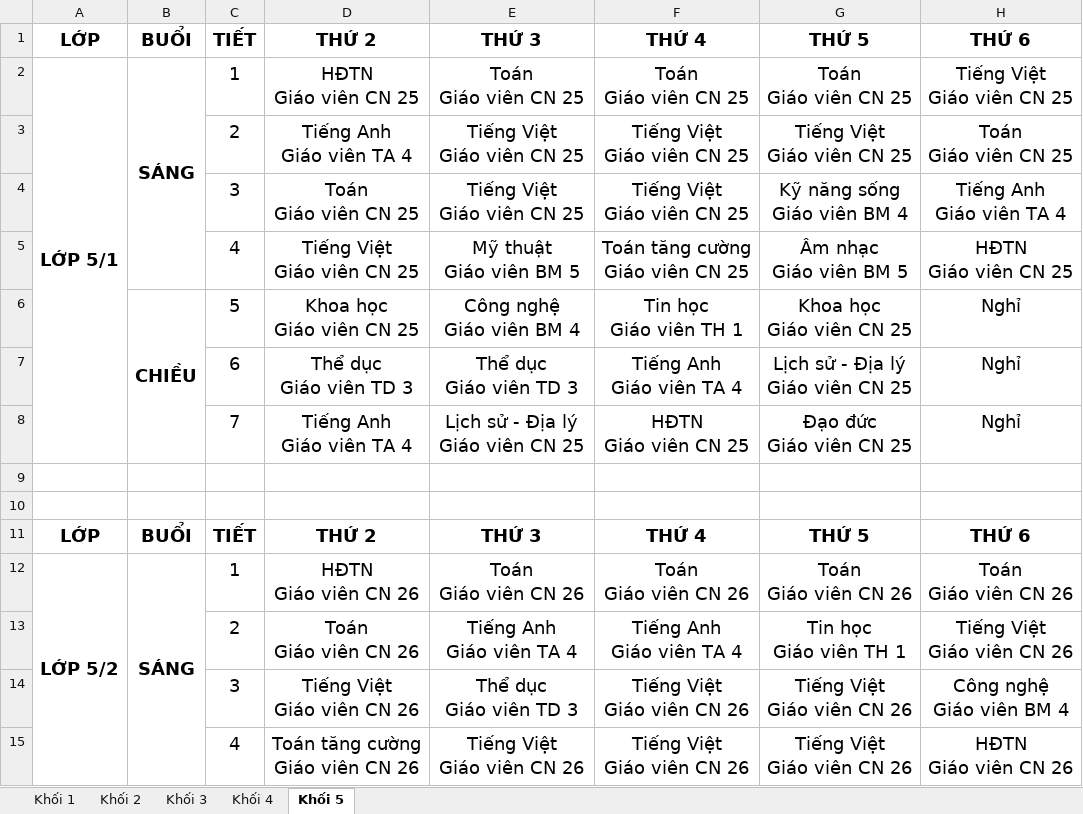
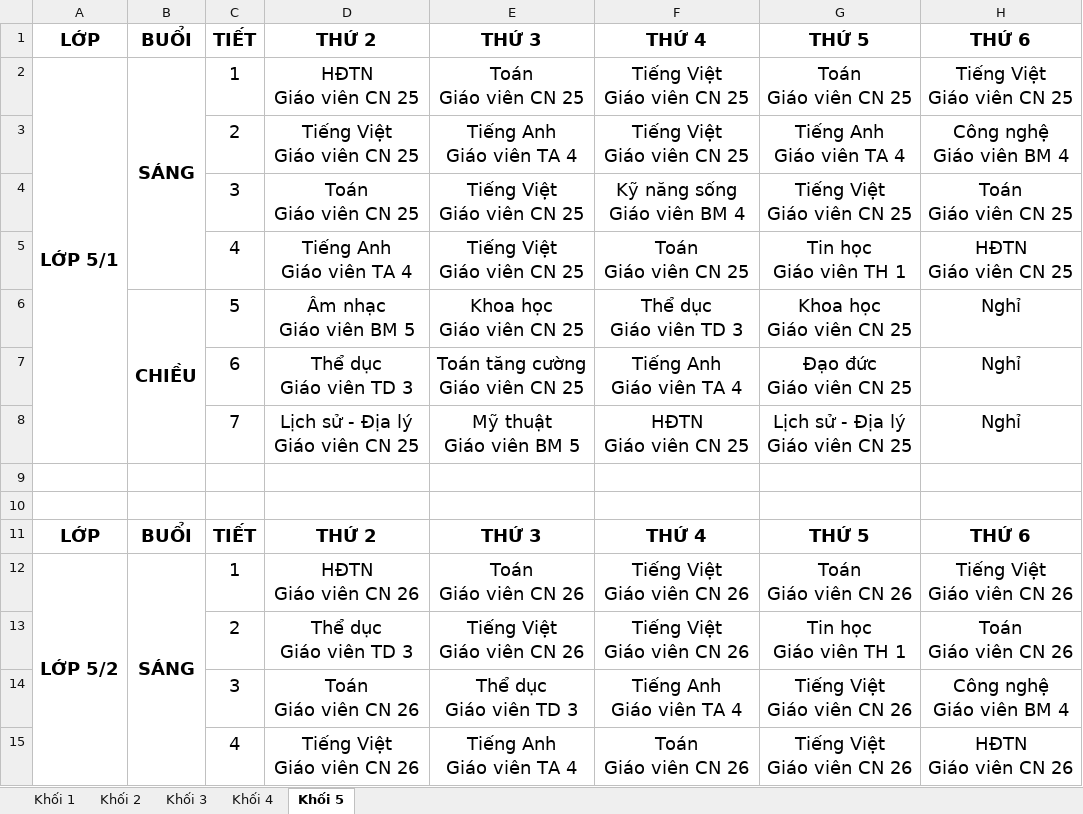
Before and after one commit to Maingochoanglong/TKB, an Excel workbook: data/Output_Template_TKB_V8.xlsx, sheet Khối 5, drawn as a sheet; only a part is shown; values as stored, in another font and other column widths than the file's, no borders; ↵ is a line break in a cell; the diff covers the shown part only; the diff names each change by its address in the sheet, - before the commit and + after, or states it on an @@ line.

```diff
--- a/data/Output_Template_TKB_V8.xlsx (sheet Khối 5)
+++ b/data/Output_Template_TKB_V8.xlsx (sheet Khối 5)
-F2: Toán ↵ Giáo viên CN 25
+F2: Tiếng Việt ↵ Giáo viên CN 25
-D3: Tiếng Anh ↵ Giáo viên TA 4
+D3: Tiếng Việt ↵ Giáo viên CN 25
-E3: Tiếng Việt ↵ Giáo viên CN 25
+E3: Tiếng Anh ↵ Giáo viên TA 4
-G3: Tiếng Việt ↵ Giáo viên CN 25
+G3: Tiếng Anh ↵ Giáo viên TA 4
-H3: Toán ↵ Giáo viên CN 25
+H3: Công nghệ ↵ Giáo viên BM 4
-F4: Tiếng Việt ↵ Giáo viên CN 25
+F4: Kỹ năng sống ↵ Giáo viên BM 4
-G4: Kỹ năng sống ↵ Giáo viên BM 4
+G4: Tiếng Việt ↵ Giáo viên CN 25
-H4: Tiếng Anh ↵ Giáo viên TA 4
+H4: Toán ↵ Giáo viên CN 25
-D5: Tiếng Việt ↵ Giáo viên CN 25
+D5: Tiếng Anh ↵ Giáo viên TA 4
-E5: Mỹ thuật ↵ Giáo viên BM 5
+E5: Tiếng Việt ↵ Giáo viên CN 25
-F5: Toán tăng cường ↵ Giáo viên CN 25
+F5: Toán ↵ Giáo viên CN 25
-G5: Âm nhạc ↵ Giáo viên BM 5
+G5: Tin học ↵ Giáo viên TH 1
-D6: Khoa học ↵ Giáo viên CN 25
+D6: Âm nhạc ↵ Giáo viên BM 5
-E6: Công nghệ ↵ Giáo viên BM 4
+E6: Khoa học ↵ Giáo viên CN 25
-F6: Tin học ↵ Giáo viên TH 1
+F6: Thể dục ↵ Giáo viên TD 3
-E7: Thể dục ↵ Giáo viên TD 3
+E7: Toán tăng cường ↵ Giáo viên CN 25
-G7: Lịch sử - Địa lý ↵ Giáo viên CN 25
+G7: Đạo đức ↵ Giáo viên CN 25
-D8: Tiếng Anh ↵ Giáo viên TA 4
+D8: Lịch sử - Địa lý ↵ Giáo viên CN 25
-E8: Lịch sử - Địa lý ↵ Giáo viên CN 25
+E8: Mỹ thuật ↵ Giáo viên BM 5
-G8: Đạo đức ↵ Giáo viên CN 25
+G8: Lịch sử - Địa lý ↵ Giáo viên CN 25
-F12: Toán ↵ Giáo viên CN 26
+F12: Tiếng Việt ↵ Giáo viên CN 26
-H12: Toán ↵ Giáo viên CN 26
+H12: Tiếng Việt ↵ Giáo viên CN 26
-D13: Toán ↵ Giáo viên CN 26
+D13: Thể dục ↵ Giáo viên TD 3
-E13: Tiếng Anh ↵ Giáo viên TA 4
+E13: Tiếng Việt ↵ Giáo viên CN 26
-F13: Tiếng Anh ↵ Giáo viên TA 4
+F13: Tiếng Việt ↵ Giáo viên CN 26
-H13: Tiếng Việt ↵ Giáo viên CN 26
+H13: Toán ↵ Giáo viên CN 26
-D14: Tiếng Việt ↵ Giáo viên CN 26
+D14: Toán ↵ Giáo viên CN 26
-F14: Tiếng Việt ↵ Giáo viên CN 26
+F14: Tiếng Anh ↵ Giáo viên TA 4
-D15: Toán tăng cường ↵ Giáo viên CN 26
+D15: Tiếng Việt ↵ Giáo viên CN 26
-E15: Tiếng Việt ↵ Giáo viên CN 26
+E15: Tiếng Anh ↵ Giáo viên TA 4
-F15: Tiếng Việt ↵ Giáo viên CN 26
+F15: Toán ↵ Giáo viên CN 26
```
Also changed, not shown: 1 added row, 1 removed row and 78 edited cells elsewhere in this sheet, sheet Khối 3, sheet Khối 4, sheet Khối 2, sheet Khối 1, data/Output_Template_Thong_Ke_V8.xlsx, 4 other files.
